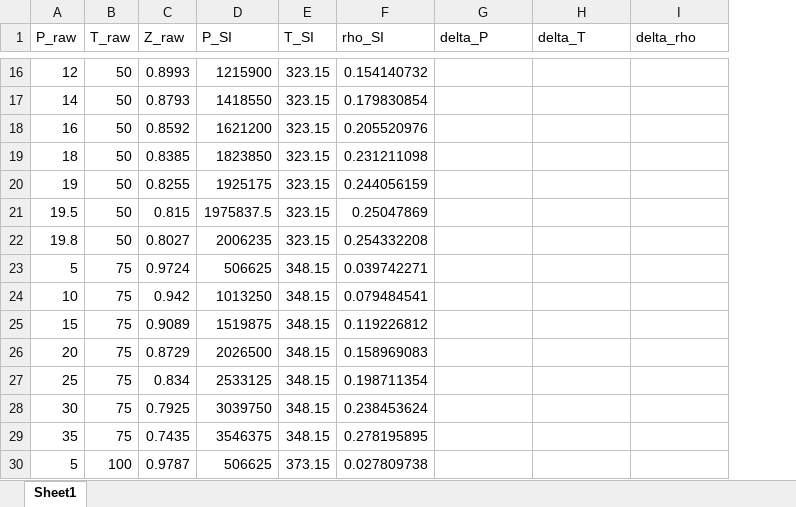
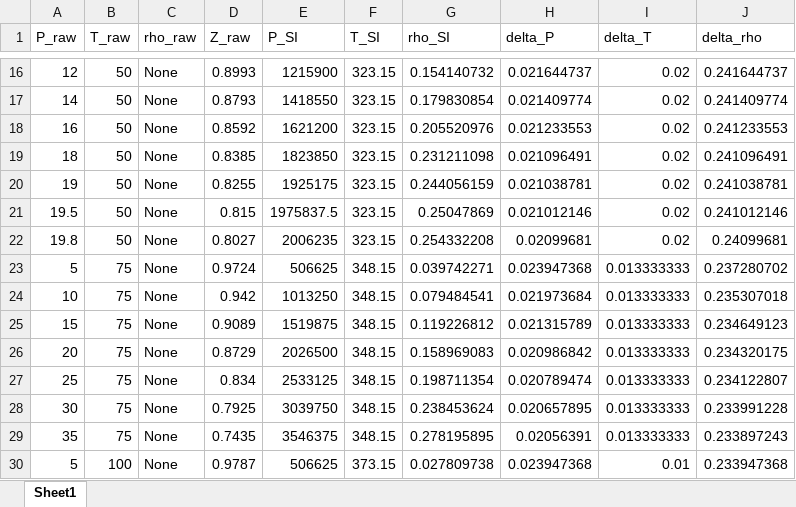
Before and after one commit to CatDN/mordu, an Excel workbook: dataframes/experimental_data_density/0358.xlsx, sheet Sheet1, drawn as a sheet; only a part is shown, gaps mark what is left out; values as stored, in another font and other column widths than the file's, no borders; addresses are those after the commit; the diff covers the shown part only; the diff names each change by its address in the sheet, - before the commit and + after, or states it on an @@ line.

```diff
--- a/dataframes/experimental_data_density/0358.xlsx (sheet Sheet1)
+++ b/dataframes/experimental_data_density/0358.xlsx (sheet Sheet1)
+column C (rho_raw), rows 16-30: all None
-H16 (delta_P): (empty)
+H16 (delta_P): 0.021644737
-I16:I22 (delta_T): (empty)
+I16:I22 (delta_T): 0.02
-J16 (delta_rho): (empty)
+J16 (delta_rho): 0.241644737
-H17 (delta_P): (empty)
+H17 (delta_P): 0.021409774
-J17 (delta_rho): (empty)
+J17 (delta_rho): 0.241409774
-H18 (delta_P): (empty)
+H18 (delta_P): 0.021233553
-J18 (delta_rho): (empty)
+J18 (delta_rho): 0.241233553
-H19 (delta_P): (empty)
+H19 (delta_P): 0.021096491
-J19 (delta_rho): (empty)
+J19 (delta_rho): 0.241096491
-H20 (delta_P): (empty)
+H20 (delta_P): 0.021038781
-J20 (delta_rho): (empty)
+J20 (delta_rho): 0.241038781
-H21 (delta_P): (empty)
+H21 (delta_P): 0.021012146
-J21 (delta_rho): (empty)
+J21 (delta_rho): 0.241012146
-H22 (delta_P): (empty)
+H22 (delta_P): 0.02099681
-J22 (delta_rho): (empty)
+J22 (delta_rho): 0.24099681
-H23 (delta_P): (empty)
+H23 (delta_P): 0.023947368
-I23:I29 (delta_T): (empty)
+I23:I29 (delta_T): 0.013333333
-J23 (delta_rho): (empty)
+J23 (delta_rho): 0.237280702
-H24 (delta_P): (empty)
+H24 (delta_P): 0.021973684
-J24 (delta_rho): (empty)
+J24 (delta_rho): 0.235307018
-H25 (delta_P): (empty)
+H25 (delta_P): 0.021315789
-J25 (delta_rho): (empty)
+J25 (delta_rho): 0.234649123
-H26 (delta_P): (empty)
+H26 (delta_P): 0.020986842
-J26 (delta_rho): (empty)
+J26 (delta_rho): 0.234320175
-H27 (delta_P): (empty)
+H27 (delta_P): 0.020789474
-J27 (delta_rho): (empty)
+J27 (delta_rho): 0.234122807
-H28 (delta_P): (empty)
+H28 (delta_P): 0.020657895
-J28 (delta_rho): (empty)
+J28 (delta_rho): 0.233991228
-H29 (delta_P): (empty)
+H29 (delta_P): 0.02056391
-J29 (delta_rho): (empty)
+J29 (delta_rho): 0.233897243
-H30 (delta_P): (empty)
+H30 (delta_P): 0.023947368
-I30 (delta_T): (empty)
+I30 (delta_T): 0.01
-J30 (delta_rho): (empty)
+J30 (delta_rho): 0.233947368
```
Also changed, not shown: 93 added rows and 132 edited cells elsewhere in this sheet, formulas that keep their value, dataframes/ammonia_density.xlsx, dataframes/experimental_data_density/0357.xlsx, 4 other files.
